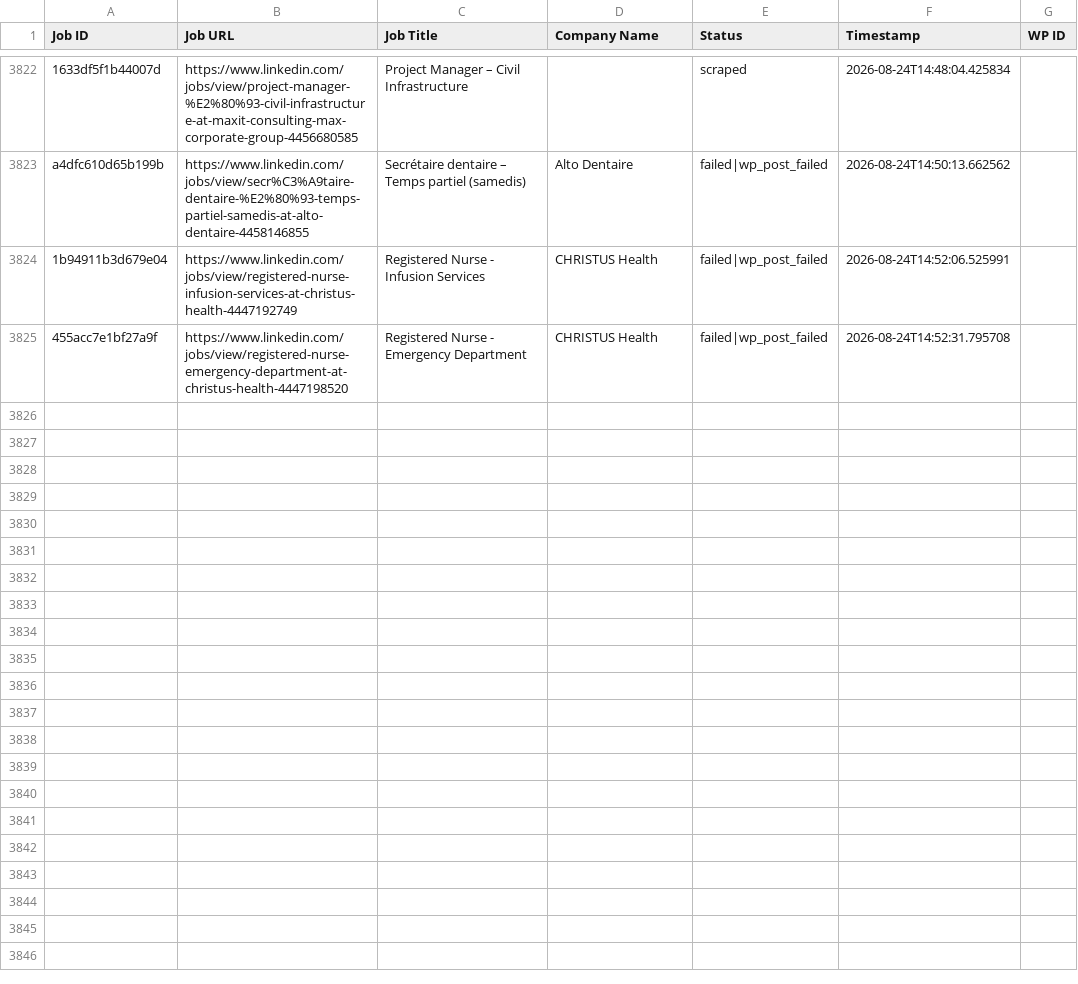
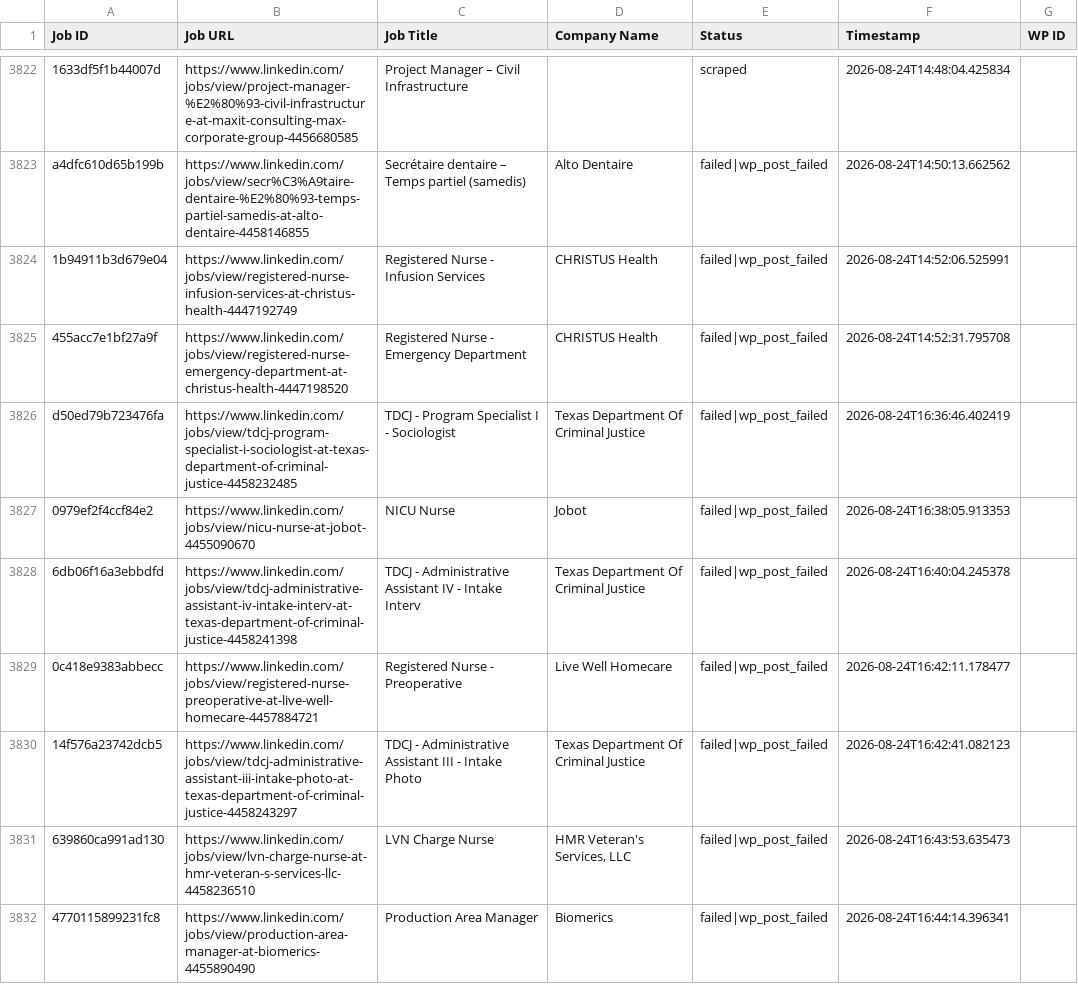
Before and after one commit to vindoky/ps, a CSV file: processed_jobs.csv, drawn as a sheet; only a part is shown, gaps mark what is left out; the diff names each change by its address in the sheet, - before the commit and + after, or states it on an @@ line.

```diff
--- a/processed_jobs.csv
+++ b/processed_jobs.csv
+row 3826: d50ed79b723476fa | https://www.linkedin.com/jobs/view/tdcj-program-specialist-i-sociologist-at-texas-department-of-criminal-justice-4458232485 | TDCJ - Program Specialist I - Sociologist | Texas Department Of Criminal Justice | failed|wp_post_failed | 2026-08-24T16:36:46.402419
+row 3827: 0979ef2f4ccf84e2 | https://www.linkedin.com/jobs/view/nicu-nurse-at-jobot-4455090670 | NICU Nurse | Jobot | failed|wp_post_failed | 2026-08-24T16:38:05.913353
+row 3828: 6db06f16a3ebbdfd | https://www.linkedin.com/jobs/view/tdcj-administrative-assistant-iv-intake-interv-at-texas-department-of-criminal-justice-4458241398 | TDCJ - Administrative Assistant IV - Intake Interv | Texas Department Of Criminal Justice | failed|wp_post_failed | 2026-08-24T16:40:04.245378
+row 3829: 0c418e9383abbecc | https://www.linkedin.com/jobs/view/registered-nurse-preoperative-at-live-well-homecare-4457884721 | Registered Nurse - Preoperative | Live Well Homecare | failed|wp_post_failed | 2026-08-24T16:42:11.178477
+row 3830: 14f576a23742dcb5 | https://www.linkedin.com/jobs/view/tdcj-administrative-assistant-iii-intake-photo-at-texas-department-of-criminal-justice-4458243297 | TDCJ - Administrative Assistant III - Intake Photo | Texas Department Of Criminal Justice | failed|wp_post_failed | 2026-08-24T16:42:41.082123
+row 3831: 639860ca991ad130 | https://www.linkedin.com/jobs/view/lvn-charge-nurse-at-hmr-veteran-s-services-llc-4458236510 | LVN Charge Nurse | HMR Veteran's Services, LLC | failed|wp_post_failed | 2026-08-24T16:43:53.635473
+row 3832: 4770115899231fc8 | https://www.linkedin.com/jobs/view/production-area-manager-at-biomerics-4455890490 | Production Area Manager | Biomerics | failed|wp_post_failed | 2026-08-24T16:44:14.396341
```
